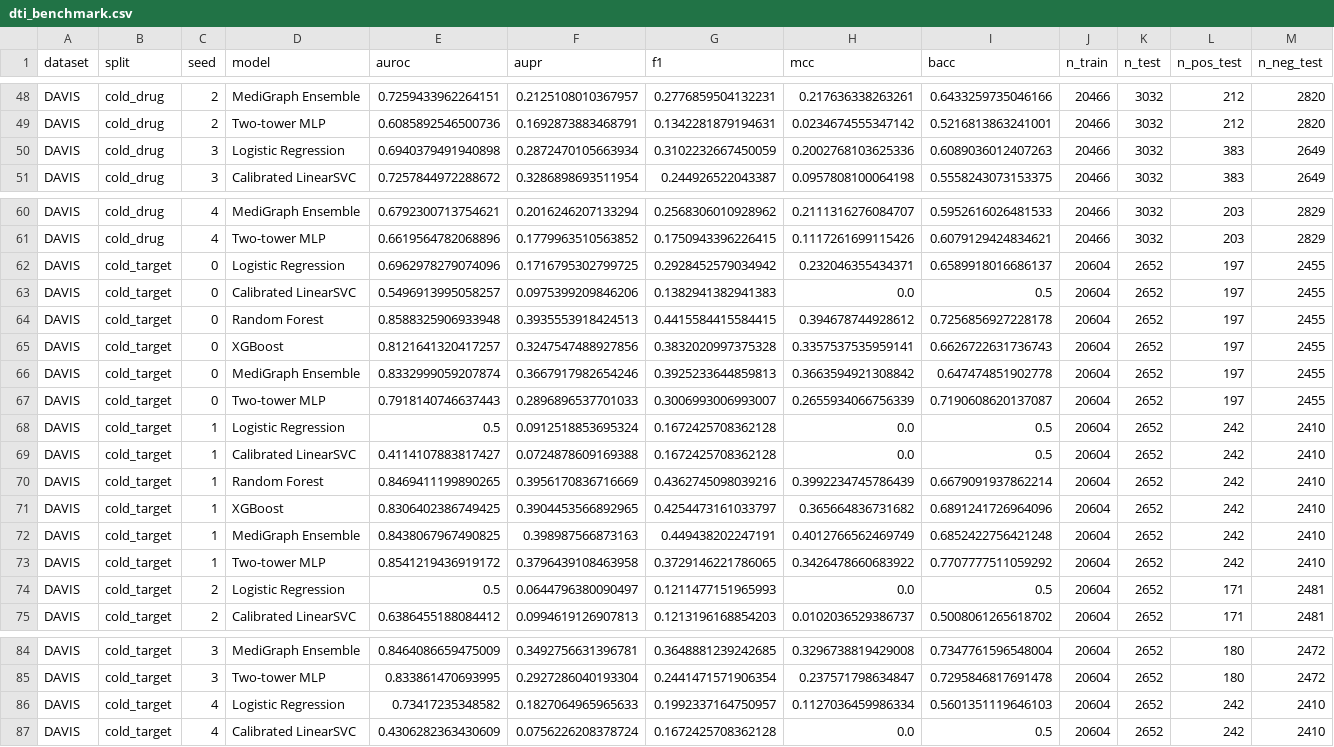
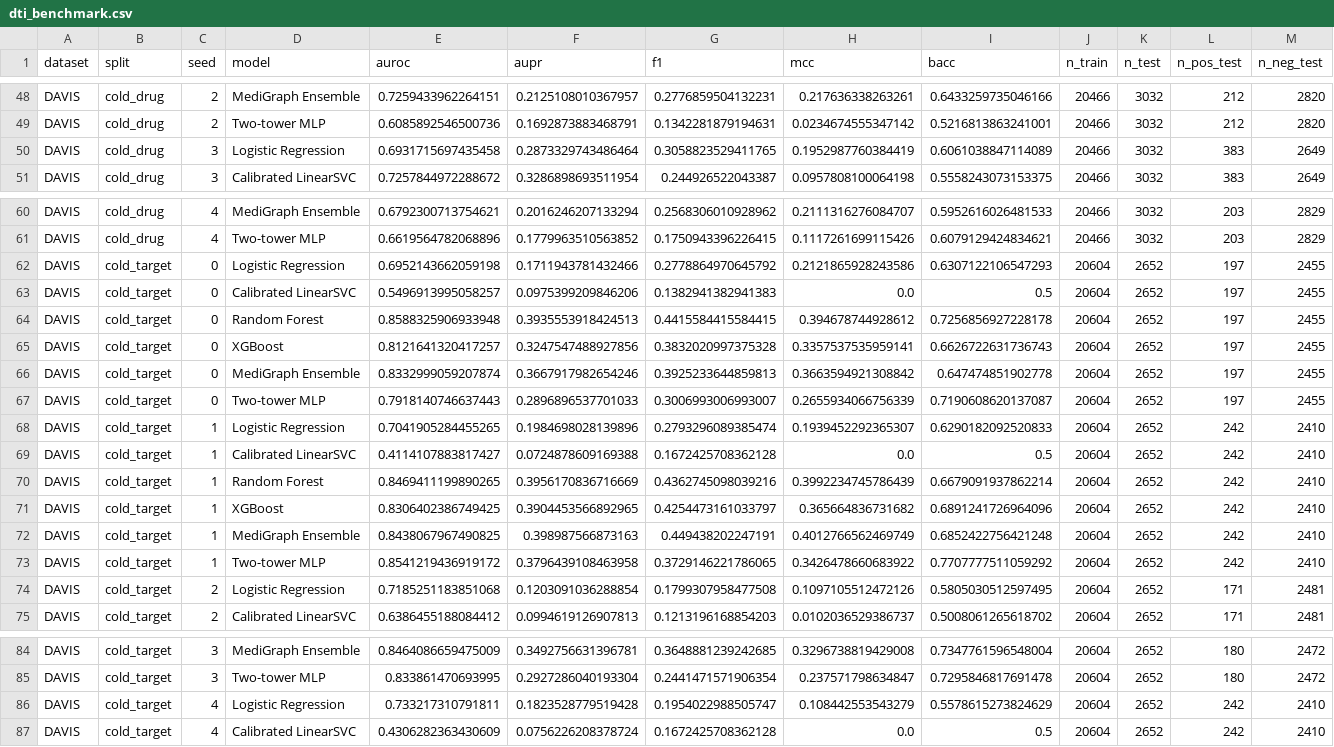
Before and after one commit to ShwetaSuryawanshi-git/MediGraph, a CSV file: experiments/results/dti_benchmark.csv, drawn as a sheet; only a part is shown, gaps mark what is left out; the diff covers the shown part only.

```diff
--- a/experiments/results/dti_benchmark.csv
+++ b/experiments/results/dti_benchmark.csv
@@ -49,3 +49,3 @@ DAVIS,cold_drug,2,MediGraph Ensemble,0.7259433962264151,0.2125108010367957,0.277
 DAVIS,cold_drug,2,Two-tower MLP,0.6085892546500736,0.1692873883468791,0.1342281879194631,0.0234674555347142,0.5216813863241001,20466,3032,212,2820
-DAVIS,cold_drug,3,Logistic Regression,0.6940379491940898,0.2872470105663934,0.3102232667450059,0.2002768103625336,0.6089036012407263,20466,3032,383,2649
+DAVIS,cold_drug,3,Logistic Regression,0.6931715697435458,0.2873329743486464,0.3058823529411765,0.1952987760384419,0.6061038847114089,20466,3032,383,2649
 DAVIS,cold_drug,3,Calibrated LinearSVC,0.7257844972288672,0.3286898693511954,0.244926522043387,0.0957808100064198,0.5558243073153375,20466,3032,383,2649
@@ -61,3 +61,3 @@ DAVIS,cold_drug,4,MediGraph Ensemble,0.6792300713754621,0.2016246207133294,0.256
 DAVIS,cold_drug,4,Two-tower MLP,0.6619564782068896,0.1779963510563852,0.1750943396226415,0.1117261699115426,0.6079129424834621,20466,3032,203,2829
-DAVIS,cold_target,0,Logistic Regression,0.6962978279074096,0.1716795302799725,0.2928452579034942,0.232046355434371,0.6589918016686137,20604,2652,197,2455
+DAVIS,cold_target,0,Logistic Regression,0.6952143662059198,0.1711943781432466,0.2778864970645792,0.2121865928243586,0.6307122106547293,20604,2652,197,2455
 DAVIS,cold_target,0,Calibrated LinearSVC,0.5496913995058257,0.0975399209846206,0.1382941382941383,0.0,0.5,20604,2652,197,2455
@@ -67,3 +67,3 @@ DAVIS,cold_target,0,MediGraph Ensemble,0.8332999059207874,0.3667917982654246,0.3
 DAVIS,cold_target,0,Two-tower MLP,0.7918140746637443,0.2896896537701033,0.3006993006993007,0.2655934066756339,0.7190608620137087,20604,2652,197,2455
-DAVIS,cold_target,1,Logistic Regression,0.5,0.0912518853695324,0.1672425708362128,0.0,0.5,20604,2652,242,2410
+DAVIS,cold_target,1,Logistic Regression,0.7041905284455265,0.1984698028139896,0.2793296089385474,0.1939452292365307,0.6290182092520833,20604,2652,242,2410
 DAVIS,cold_target,1,Calibrated LinearSVC,0.4114107883817427,0.0724878609169388,0.1672425708362128,0.0,0.5,20604,2652,242,2410
@@ -73,3 +73,3 @@ DAVIS,cold_target,1,MediGraph Ensemble,0.8438067967490825,0.398987566873163,0.44
 DAVIS,cold_target,1,Two-tower MLP,0.8541219436919172,0.3796439108463958,0.3729146221786065,0.3426478660683922,0.7707777511059292,20604,2652,242,2410
-DAVIS,cold_target,2,Logistic Regression,0.5,0.0644796380090497,0.1211477151965993,0.0,0.5,20604,2652,171,2481
+DAVIS,cold_target,2,Logistic Regression,0.7185251183851068,0.1203091036288854,0.1799307958477508,0.1097105512472126,0.5805030512597495,20604,2652,171,2481
 DAVIS,cold_target,2,Calibrated LinearSVC,0.6386455188084412,0.0994619126907813,0.1213196168854203,0.0102036529386737,0.5008061265618702,20604,2652,171,2481
@@ -85,3 +85,3 @@ DAVIS,cold_target,3,MediGraph Ensemble,0.8464086659475009,0.3492756631396781,0.3
 DAVIS,cold_target,3,Two-tower MLP,0.833861470693995,0.2927286040193304,0.2441471571906354,0.237571798634847,0.7295846817691478,20604,2652,180,2472
-DAVIS,cold_target,4,Logistic Regression,0.73417235348582,0.1827064965965633,0.1992337164750957,0.1127036459986334,0.5601351119646103,20604,2652,242,2410
+DAVIS,cold_target,4,Logistic Regression,0.733217310791811,0.1823528779519428,0.1954022988505747,0.108442553543279,0.5578615273824629,20604,2652,242,2410
 DAVIS,cold_target,4,Calibrated LinearSVC,0.4306282363430609,0.0756226208378724,0.1672425708362128,0.0,0.5,20604,2652,242,2410
```
Also changed, not shown: 90 edited cells elsewhere in this file, 9 other files.
